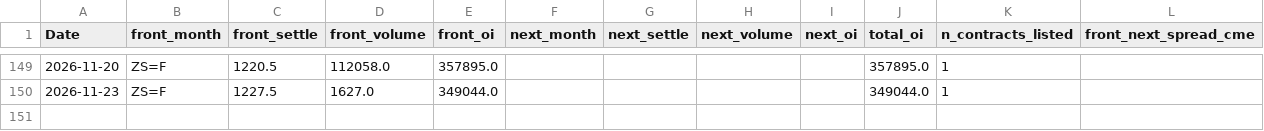
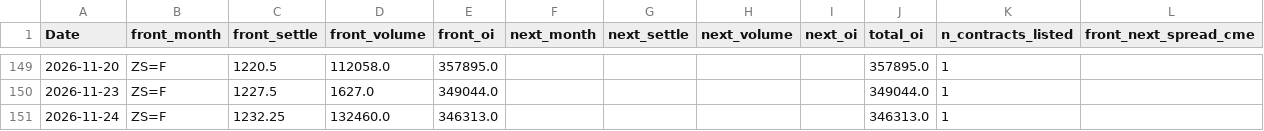
Before and after one commit to Nicotina712/agrocast, a CSV file: data/cme_history.csv, drawn as a sheet; only a part is shown, gaps mark what is left out; the diff names each change by its address in the sheet, - before the commit and + after, or states it on an @@ line.

```diff
--- a/data/cme_history.csv
+++ b/data/cme_history.csv
+row 151: 2026-11-24 | ZS=F | 1232.25 | 132460.0 | 346313.0 |  |  |  |  | 346313.0 | 1
```
Also changed, not shown: artifacts/forecast.csv, artifacts/signals.csv, 48 other files.
